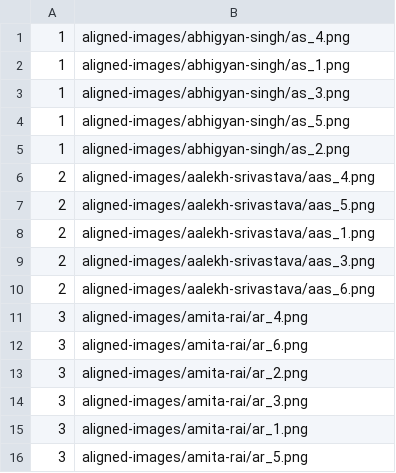
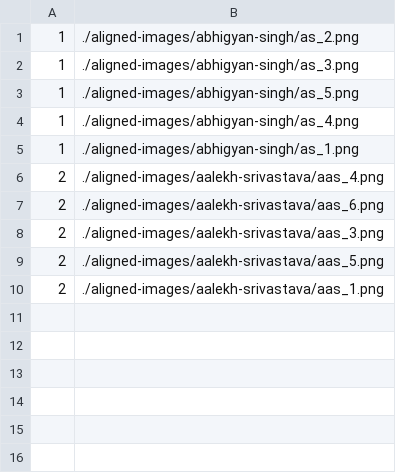
Before and after one commit to abhigyan2311/Face-Recognition-using-Deep-Neural-Networks, a CSV file: generated-embeddings/labels.csv, drawn as a sheet.

```diff
--- a/generated-embeddings/labels.csv
+++ b/generated-embeddings/labels.csv
@@ -1,16 +1,10 @@
-1,aligned-images/abhigyan-singh/as_4.png
-1,aligned-images/abhigyan-singh/as_1.png
-1,aligned-images/abhigyan-singh/as_3.png
-1,aligned-images/abhigyan-singh/as_5.png
-1,aligned-images/abhigyan-singh/as_2.png
-2,aligned-images/aalekh-srivastava/aas_4.png
-2,aligned-images/aalekh-srivastava/aas_5.png
-2,aligned-images/aalekh-srivastava/aas_1.png
-2,aligned-images/aalekh-srivastava/aas_3.png
-2,aligned-images/aalekh-srivastava/aas_6.png
-3,aligned-images/amita-rai/ar_4.png
-3,aligned-images/amita-rai/ar_6.png
-3,aligned-images/amita-rai/ar_2.png
-3,aligned-images/amita-rai/ar_3.png
-3,aligned-images/amita-rai/ar_1.png
-3,aligned-images/amita-rai/ar_5.png
+1,./aligned-images/abhigyan-singh/as_2.png
+1,./aligned-images/abhigyan-singh/as_3.png
+1,./aligned-images/abhigyan-singh/as_5.png
+1,./aligned-images/abhigyan-singh/as_4.png
+1,./aligned-images/abhigyan-singh/as_1.png
+2,./aligned-images/aalekh-srivastava/aas_4.png
+2,./aligned-images/aalekh-srivastava/aas_6.png
+2,./aligned-images/aalekh-srivastava/aas_3.png
+2,./aligned-images/aalekh-srivastava/aas_5.png
+2,./aligned-images/aalekh-srivastava/aas_1.png
```
Also changed, not shown: 43 other files.
